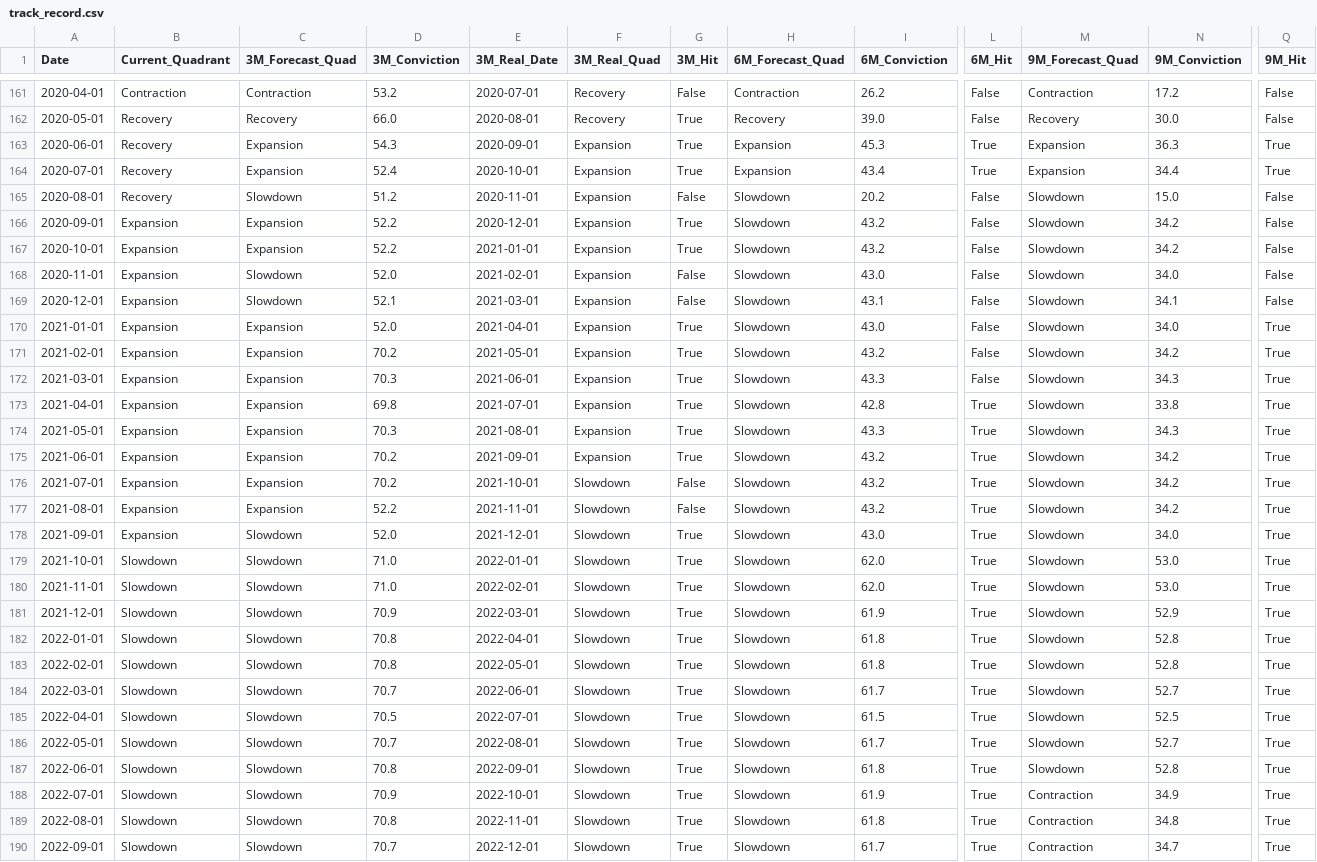
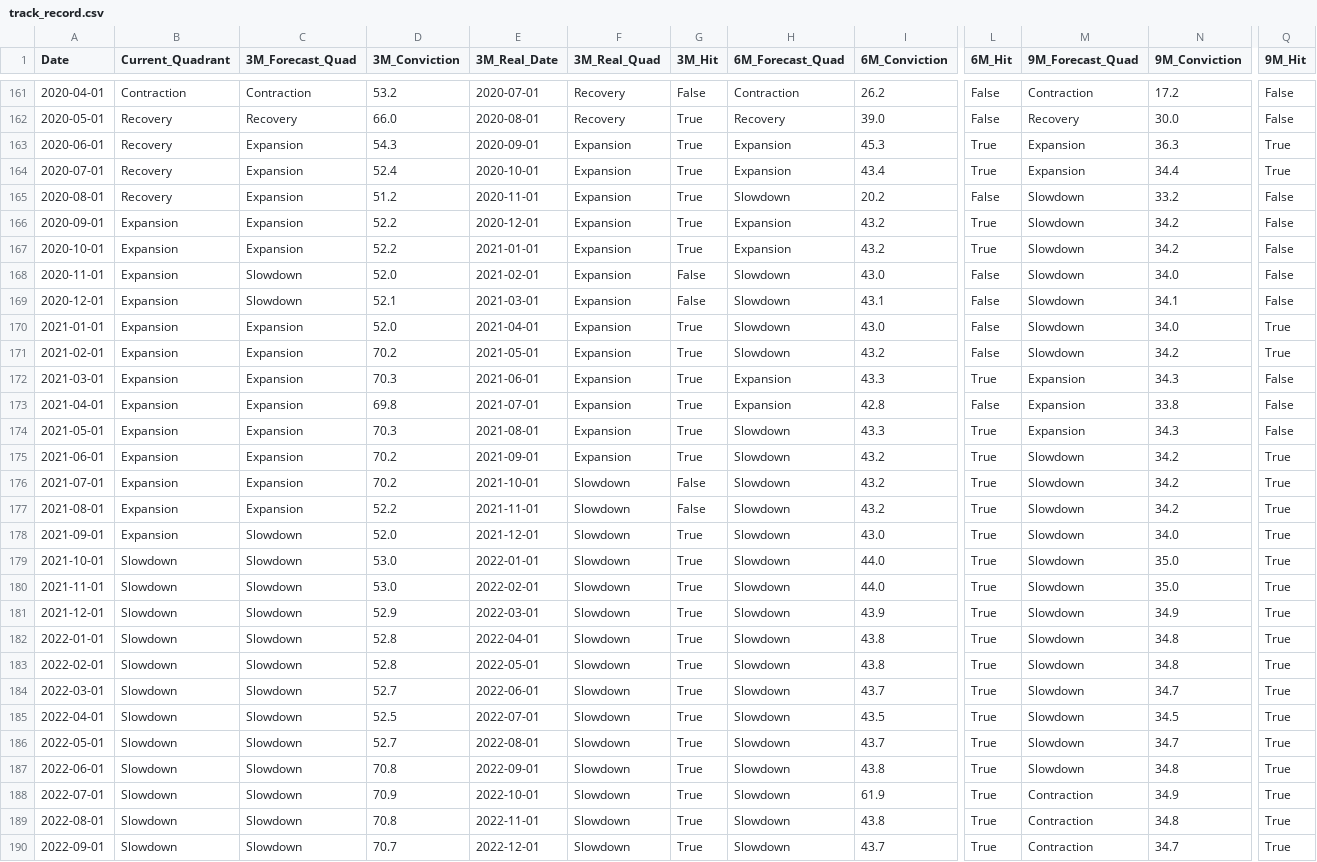
Before and after one commit to VIJNESH200/macro_intelligence_platform, a CSV file: docs/track_record.csv, drawn as a sheet; only a part is shown, gaps mark what is left out; the diff covers the shown part only; the diff names each change by its address in the sheet, - before the commit and + after, or states it on an @@ line.

Commit message:
feat(forecasting): incorporate mean-reverting decay into macro driver signal
- Applied 0.85 mean-reversion decay factor to _macro_driver_signal trajectory
- Synchronized standalone benchmark & conviction distribution metrics

```diff
--- a/docs/track_record.csv
+++ b/docs/track_record.csv
-C165 (3M_Forecast_Quad): Slowdown
+C165 (3M_Forecast_Quad): Expansion
-G165 (3M_Hit): False
+G165 (3M_Hit): True
-N165 (9M_Conviction): 15.0
+N165 (9M_Conviction): 33.2
-H166:H167 (6M_Forecast_Quad): Slowdown
+H166:H167 (6M_Forecast_Quad): Expansion
-L166:L167 (6M_Hit): False
+L166:L167 (6M_Hit): True
-H172:H173 (6M_Forecast_Quad): Slowdown
+H172:H173 (6M_Forecast_Quad): Expansion
-L172 (6M_Hit): False
+L172 (6M_Hit): True
-M172:M174 (9M_Forecast_Quad): Slowdown
+M172:M174 (9M_Forecast_Quad): Expansion
-Q172:Q174 (9M_Hit): True
+Q172:Q174 (9M_Hit): False
-L173 (6M_Hit): True
+L173 (6M_Hit): False
-D179:D180 (3M_Conviction): 71.0
+D179:D180 (3M_Conviction): 53.0
-I179:I180 (6M_Conviction): 62.0
+I179:I180 (6M_Conviction): 44.0
-N179:N180 (9M_Conviction): 53.0
+N179:N180 (9M_Conviction): 35.0
-D181 (3M_Conviction): 70.9
+D181 (3M_Conviction): 52.9
-I181 (6M_Conviction): 61.9
+I181 (6M_Conviction): 43.9
-N181 (9M_Conviction): 52.9
+N181 (9M_Conviction): 34.9
-D182:D183 (3M_Conviction): 70.8
+D182:D183 (3M_Conviction): 52.8
-I182:I183 (6M_Conviction): 61.8
+I182:I183 (6M_Conviction): 43.8
-N182:N183 (9M_Conviction): 52.8
+N182:N183 (9M_Conviction): 34.8
-D184 (3M_Conviction): 70.7
+D184 (3M_Conviction): 52.7
-I184 (6M_Conviction): 61.7
+I184 (6M_Conviction): 43.7
-N184 (9M_Conviction): 52.7
+N184 (9M_Conviction): 34.7
-D185 (3M_Conviction): 70.5
+D185 (3M_Conviction): 52.5
-I185 (6M_Conviction): 61.5
+I185 (6M_Conviction): 43.5
-N185 (9M_Conviction): 52.5
+N185 (9M_Conviction): 34.5
-D186 (3M_Conviction): 70.7
+D186 (3M_Conviction): 52.7
-I186 (6M_Conviction): 61.7
+I186 (6M_Conviction): 43.7
-N186 (9M_Conviction): 52.7
+N186 (9M_Conviction): 34.7
-I187 (6M_Conviction): 61.8
+I187 (6M_Conviction): 43.8
-N187 (9M_Conviction): 52.8
+N187 (9M_Conviction): 34.8
-I189 (6M_Conviction): 61.8
+I189 (6M_Conviction): 43.8
-I190 (6M_Conviction): 61.7
+I190 (6M_Conviction): 43.7
```
Also changed, not shown: 84 edited cells elsewhere in this file, 1 other file.
